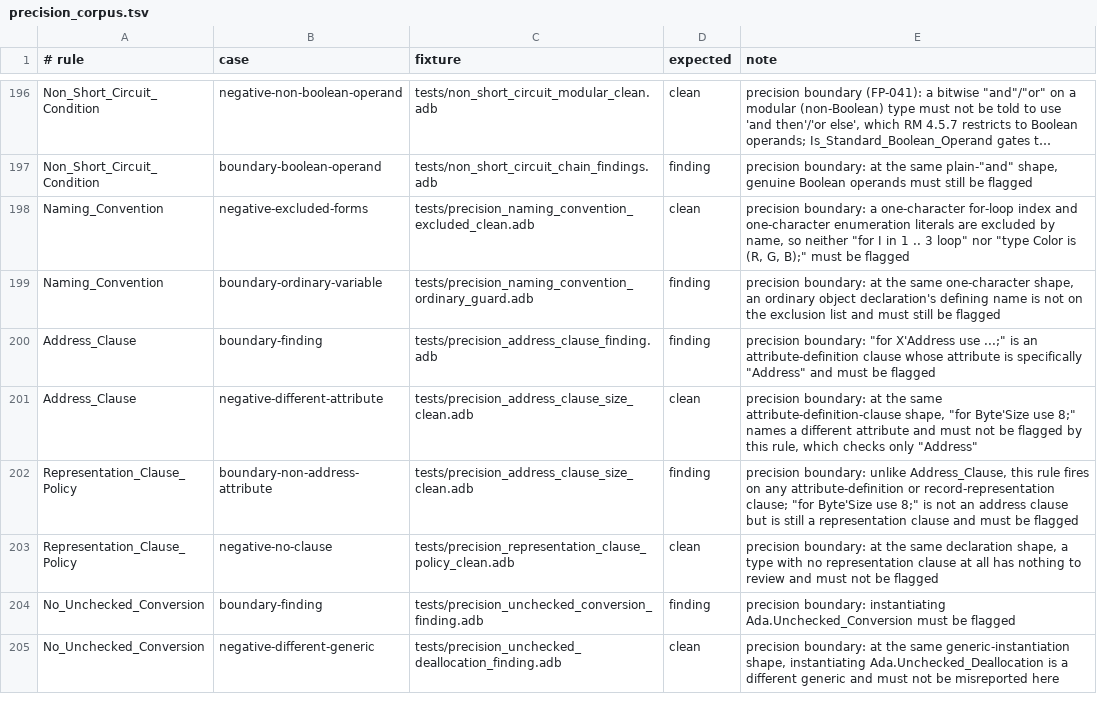
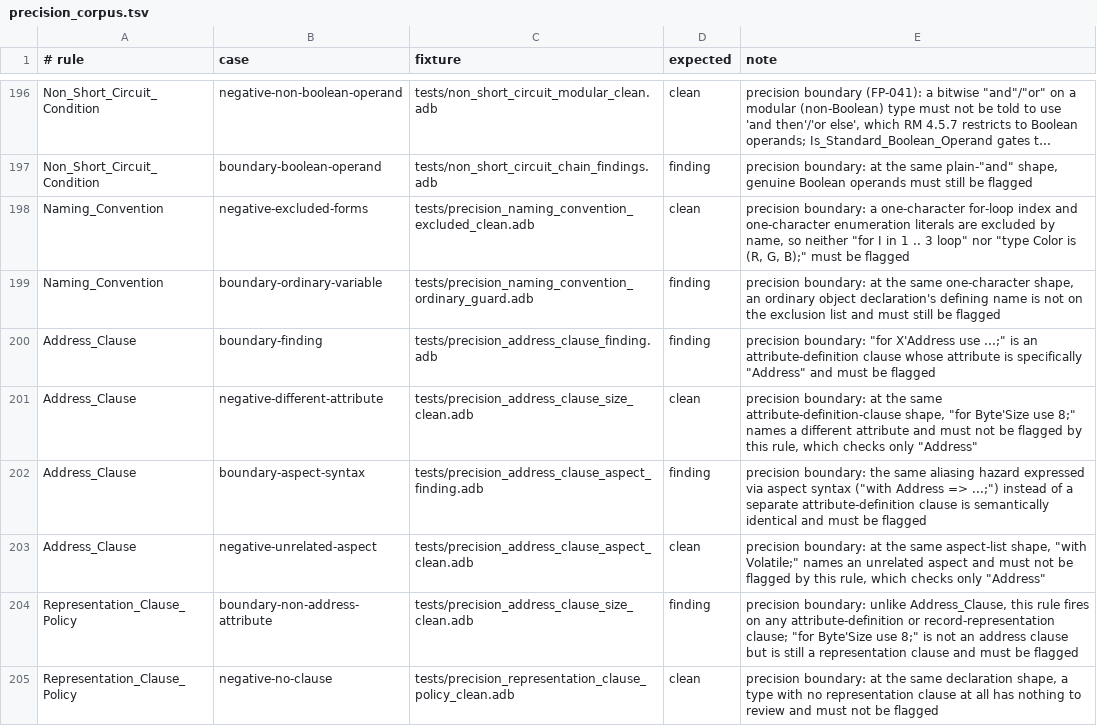
Before and after one commit to mmartign/AdaLang_Analyzer, a TSV file: quality/precision_corpus.tsv, drawn as a sheet; only a part is shown, gaps mark what is left out; the shorter side is filled out with more unchanged rows; long unchanged cells end in ….

```diff
--- a/quality/precision_corpus.tsv
+++ b/quality/precision_corpus.tsv
@@ -201,2 +201,4 @@ Address_Clause	boundary-finding	tests/precision_address_clause_finding.adb	findi
 Address_Clause	negative-different-attribute	tests/precision_address_clause_size_clean.adb	clean	precision boundary: at the same attribute-definition-clause shape, "for Byte'Size use 8;" names a different attribute and must not be flagged by this rule, which checks only "Address"
+Address_Clause	boundary-aspect-syntax	tests/precision_address_clause_aspect_finding.adb	finding	precision boundary: the same aliasing hazard expressed via aspect syntax ("with Address => ...;") instead of a separate attribute-definition clause is semantically identical and must be flagged
+Address_Clause	negative-unrelated-aspect	tests/precision_address_clause_aspect_clean.adb	clean	precision boundary: at the same aspect-list shape, "with Volatile;" names an unrelated aspect and must not be flagged by this rule, which checks only "Address"
 Representation_Clause_Policy	boundary-non-address-attribute	tests/precision_address_clause_size_clean.adb	finding	precision boundary: unlike Address_Clause, this rule fires on any attribute-definition or record-representation clause; "for Byte'Size use 8;" is not an address clause but is still a representation clause and must be flagged
```
Also changed, not shown: quality/known_analysis_issues.tsv, quality/release_metrics.csv, 5 other files.
